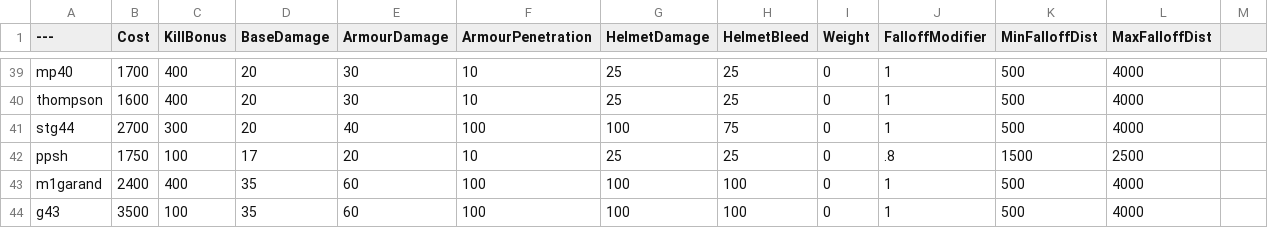
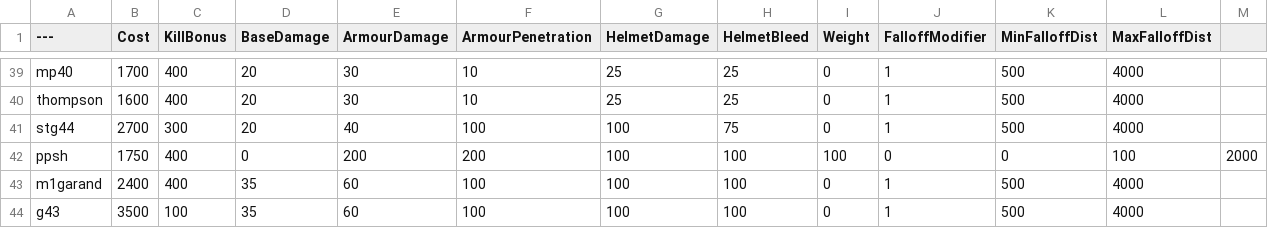
Before and after one commit to nijjjjjj/BalancingTable, a CSV file: BalancingTable.csv, drawn as a sheet; only a part is shown, gaps mark what is left out.

Commit message:
Update BalancingTable.csv

```diff
--- a/BalancingTable.csv
+++ b/BalancingTable.csv
@@ -41,3 +41,3 @@ thompson,1600,400,20,30,10,25,25,0,1,500,4000
 stg44,2700,300,20,40,100,100,75,0,1,500,4000
-ppsh,1750,100,17,20,10,25,25,0,.8,1500,2500
+ppsh,1750,400,0,200,200,100,100,100,0,0,100,2000
 m1garand,2400,400,35,60,100,100,100,0,1,500,4000
```
